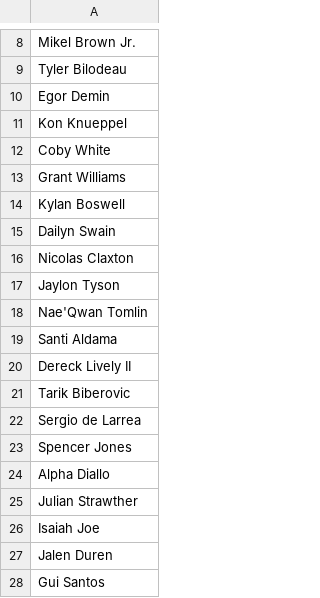
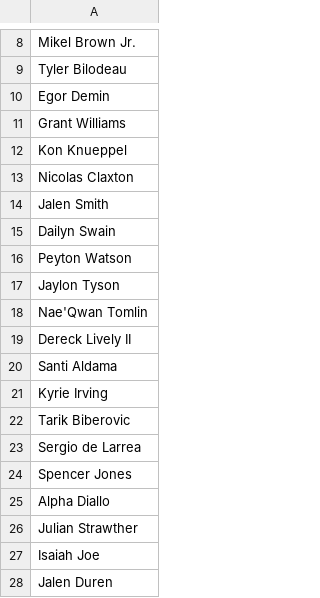
Before and after one commit to jibinator1/nba_stats, a CSV file: injuries.csv, drawn as a sheet; only a part is shown, gaps mark what is left out; the shorter side is filled out with more unchanged rows; the diff covers the shown part only.

```diff
--- a/injuries.csv
+++ b/injuries.csv
@@ -10,12 +10,13 @@ Tyler Bilodeau
 Egor Demin
+Grant Williams
 Kon Knueppel
-Coby White
-Grant Williams
-Kylan Boswell
+Nicolas Claxton
+Jalen Smith
 Dailyn Swain
-Nicolas Claxton
+Peyton Watson
 Jaylon Tyson
 Nae'Qwan Tomlin
+Dereck Lively II
 Santi Aldama
-Dereck Lively II
+Kyrie Irving
 Tarik Biberovic
```
Also changed, not shown: 6 added rows, 4 removed rows, 11 moved rows and 2 edited cells elsewhere in this file, positions.csv, 9 other files.
